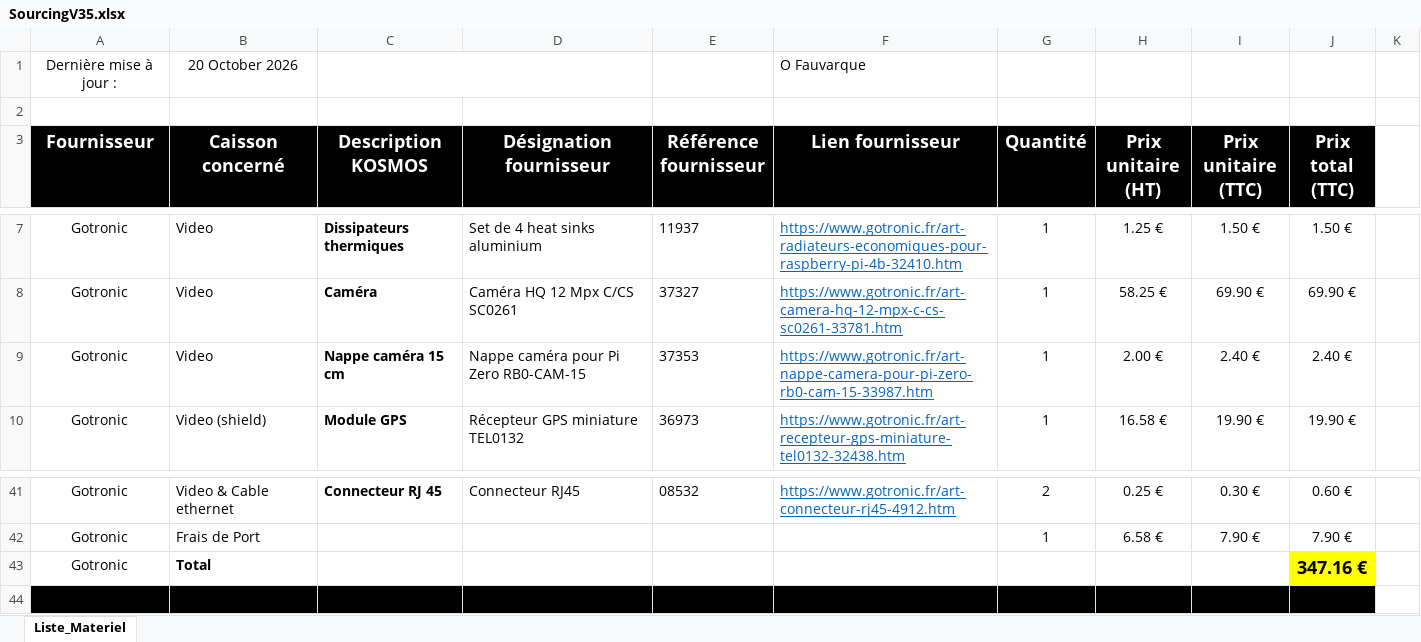
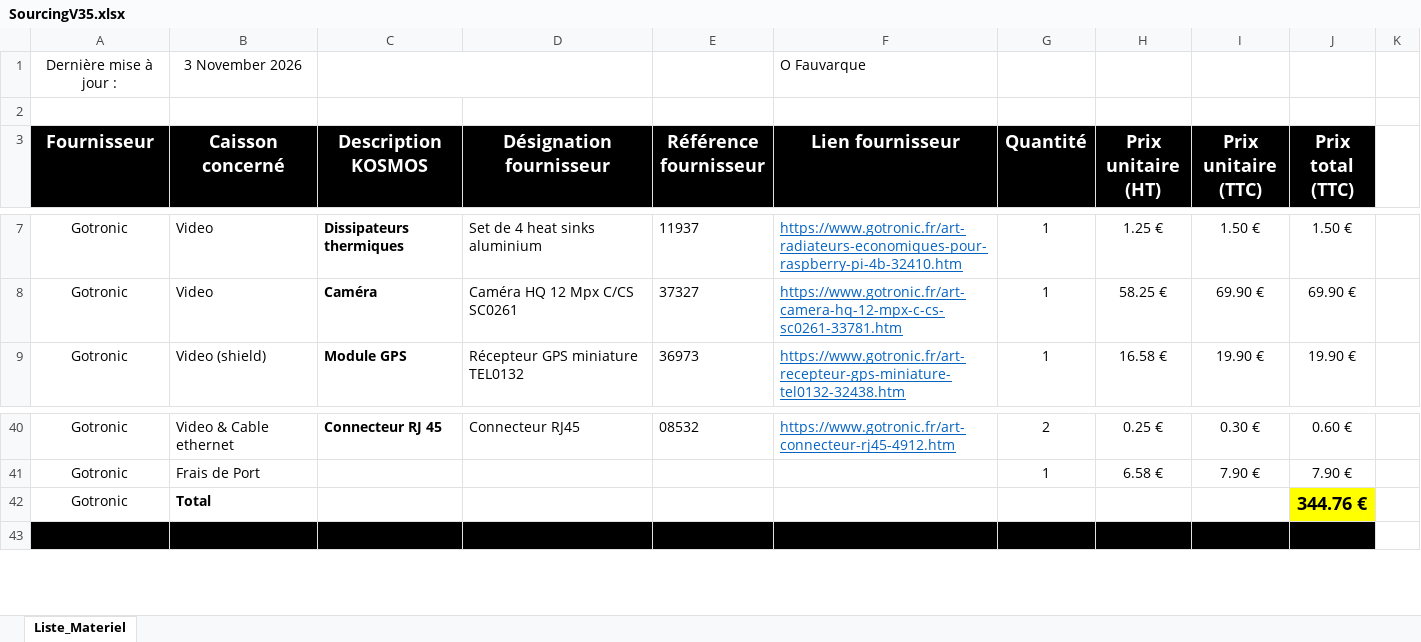
Before and after one commit to KonkArLab/KOSMOS, an Excel workbook: docs/doc/kosmosV5/SourcingV35.xlsx, sheet Liste_Materiel, drawn as a sheet; only a part is shown, gaps mark what is left out; values as stored, in another font and other column widths than the file's, no borders; removed rows and columns are numbered as before the commit, all else as after; the diff names each change by its address in the sheet, - before the commit and + after, or states it on an @@ line.

Commit message:
Update SourcingV35.xlsx

```diff
--- a/docs/doc/kosmosV5/SourcingV35.xlsx (sheet Liste_Materiel)
+++ b/docs/doc/kosmosV5/SourcingV35.xlsx (sheet Liste_Materiel)
-B1 (Caisson concerné): 20 October 2026
+B1 (Caisson concerné): 3 November 2026
-row 9: Gotronic | Video | Nappe caméra 15 cm | Nappe caméra pour Pi Zero RB0-CAM-15 | 37353 | https://www.gotronic.fr/art-nappe-camera-pour-pi-zero-rb0-cam-15-33987.htm | 1 | 2.00 € | 2.40 € | 2.40 €
-J42 (Prix total (TTC)): 347.16 €
+J42 (Prix total (TTC)): 344.76 €
```
Also changed, not shown: formulas that keep their value.
